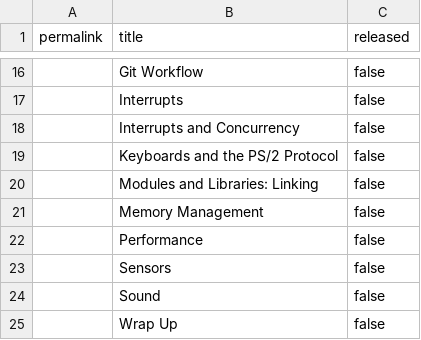
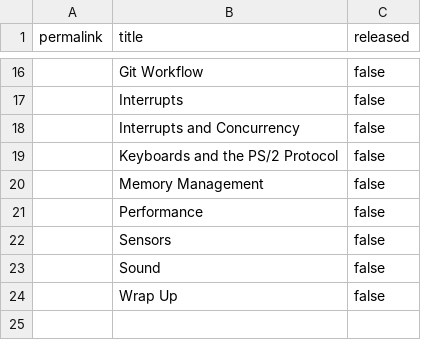
Before and after one commit to smundada/cs107e.github.io, a CSV file: _data/unreleased.csv, drawn as a sheet; only a part is shown, gaps mark what is left out; the diff names each change by its address in the sheet, - before the commit and + after, or states it on an @@ line.

```diff
--- a/_data/unreleased.csv
+++ b/_data/unreleased.csv
-row 20:  | Modules and Libraries: Linking | false
```
Also changed, not shown: 15 other files.
